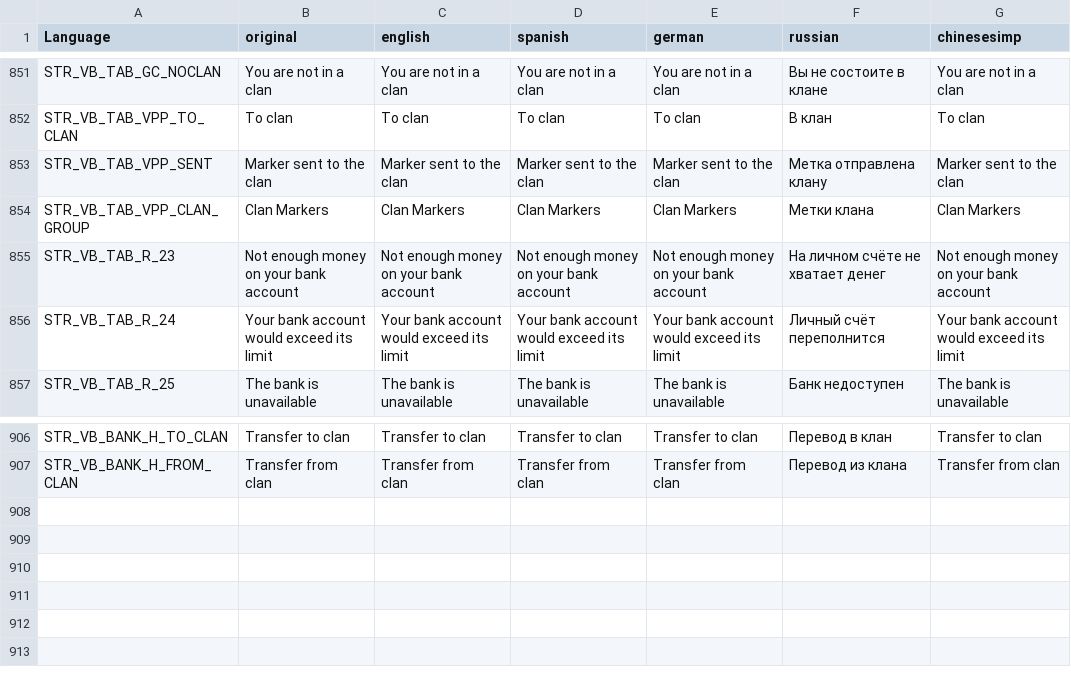
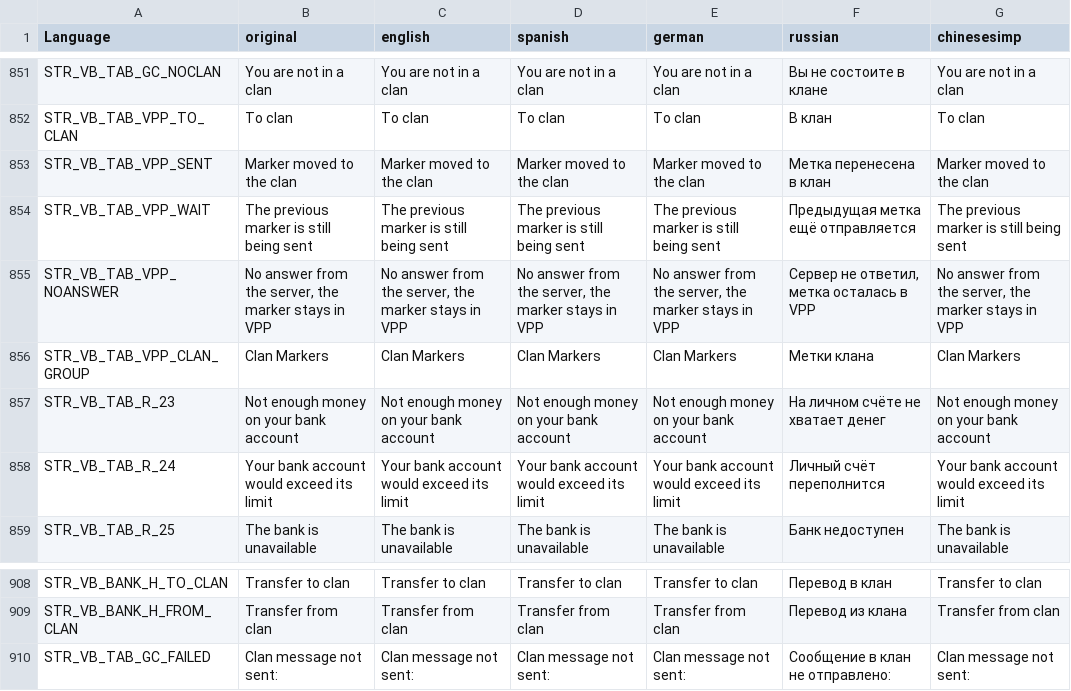
Before and after one commit to VoiceBoyce/DayZavr-Edit, a CSV file: modding/mod_vb_tablet/VB_Tablet/stringtable.csv, drawn as a sheet; only a part is shown, gaps mark what is left out.

```diff
--- a/modding/mod_vb_tablet/VB_Tablet/stringtable.csv
+++ b/modding/mod_vb_tablet/VB_Tablet/stringtable.csv
@@ -852,3 +852,5 @@
 "STR_VB_TAB_VPP_TO_CLAN","To clan","To clan","To clan","To clan","В клан","To clan"
-"STR_VB_TAB_VPP_SENT","Marker sent to the clan","Marker sent to the clan","Marker sent to the clan","Marker sent to the clan","Метка отправлена клану","Marker sent to the clan"
+"STR_VB_TAB_VPP_SENT","Marker moved to the clan","Marker moved to the clan","Marker moved to the clan","Marker moved to the clan","Метка перенесена в клан","Marker moved to the clan"
+"STR_VB_TAB_VPP_WAIT","The previous marker is still being sent","The previous marker is still being sent","The previous marker is still being sent","The previous marker is still being sent","Предыдущая метка ещё отправляется","The previous marker is still being sent"
+"STR_VB_TAB_VPP_NOANSWER","No answer from the server, the marker stays in VPP","No answer from the server, the marker stays in VPP","No answer from the server, the marker stays in VPP","No answer from the server, the marker stays in VPP","Сервер не ответил, метка осталась в VPP","No answer from the server, the marker stays in VPP"
 "STR_VB_TAB_VPP_CLAN_GROUP","Clan Markers","Clan Markers","Clan Markers","Clan Markers","Метки клана","Clan Markers"
@@ -907 +909,2 @@
 "STR_VB_BANK_H_FROM_CLAN","Transfer from clan","Transfer from clan","Transfer from clan","Transfer from clan","Перевод из клана","Transfer from clan"
+"STR_VB_TAB_GC_FAILED","Clan message not sent:","Clan message not sent:","Clan message not sent:","Clan message not sent:","Сообщение в клан не отправлено:","Clan message not sent:"
```
Also changed, not shown: 44 other files.
